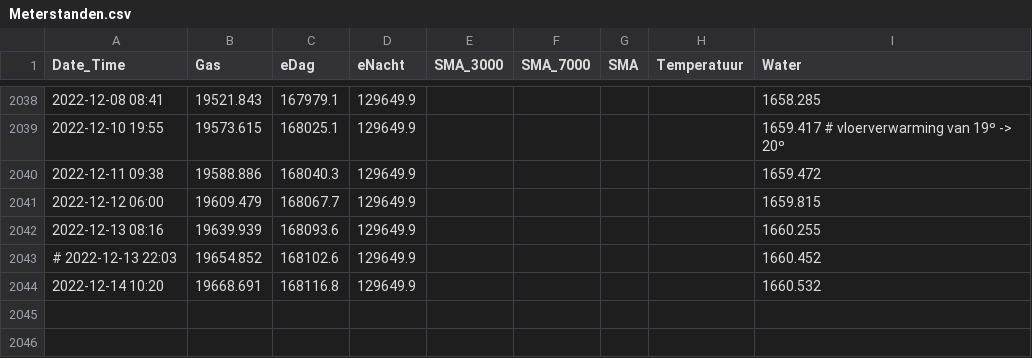
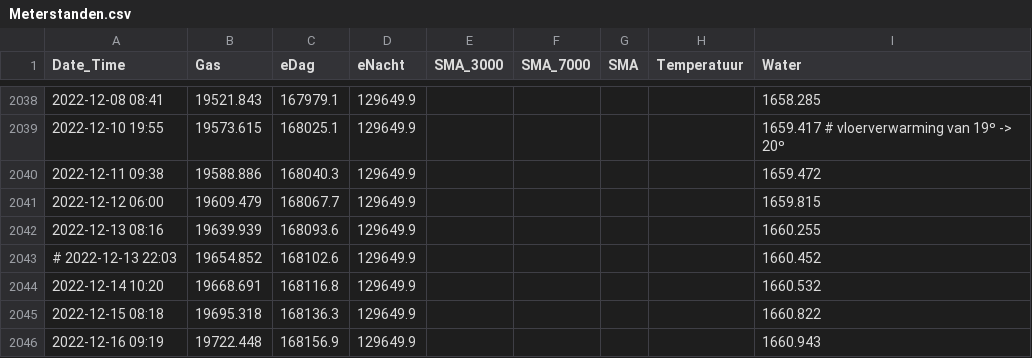
Before and after one commit to rhuygen/Meterstanden, a CSV file: Data/Meterstanden.csv, drawn as a sheet; only a part is shown, gaps mark what is left out; the diff names each change by its address in the sheet, - before the commit and + after, or states it on an @@ line.

Commit message:
Daily updates

```diff
--- a/Data/Meterstanden.csv
+++ b/Data/Meterstanden.csv
+row 2045: 2022-12-15 08:18 | 19695.318 | 168136.3 | 129649.9 |  |  |  |  | 1660.822
+row 2046: 2022-12-16 09:19 | 19722.448 | 168156.9 | 129649.9 |  |  |  |  | 1660.943
```
